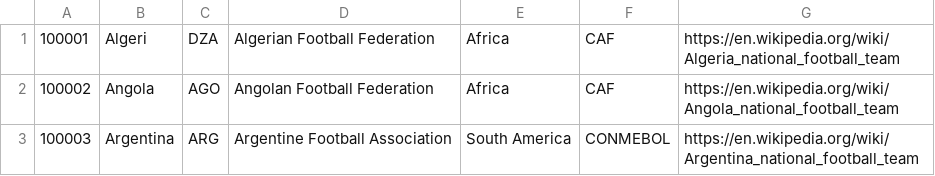
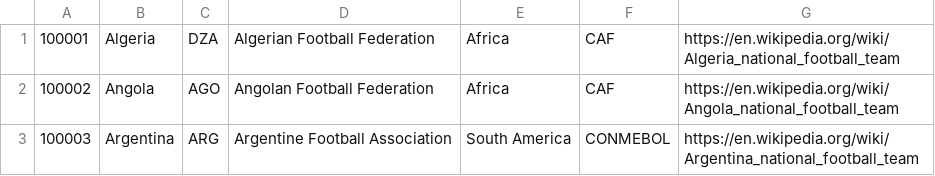
Before and after one commit to fisherm123/strikerrank, a CSV file: cleaned_data/world_teams_cleaned.csv, drawn as a sheet; only a part is shown.

Commit message:
Reconciled team IDs with existing club team IDs

```diff
--- a/cleaned_data/world_teams_cleaned.csv
+++ b/cleaned_data/world_teams_cleaned.csv
@@ -1,2 +1,2 @@
-100001,Algeri,DZA,Algerian Football Federation,Africa,CAF,https://en.wikipedia.org/wiki/Algeria_national_football_team
+100001,Algeria,DZA,Algerian Football Federation,Africa,CAF,https://en.wikipedia.org/wiki/Algeria_national_football_team
 100002,Angola,AGO,Angolan Football Federation,Africa,CAF,https://en.wikipedia.org/wiki/Angola_national_football_team
```
